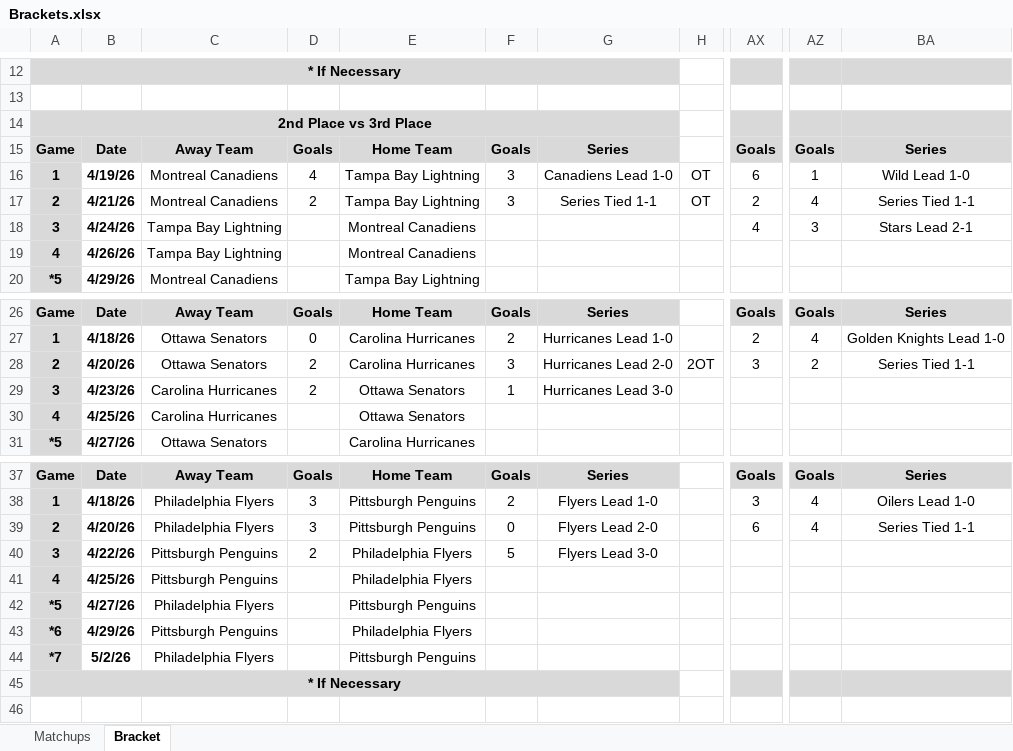
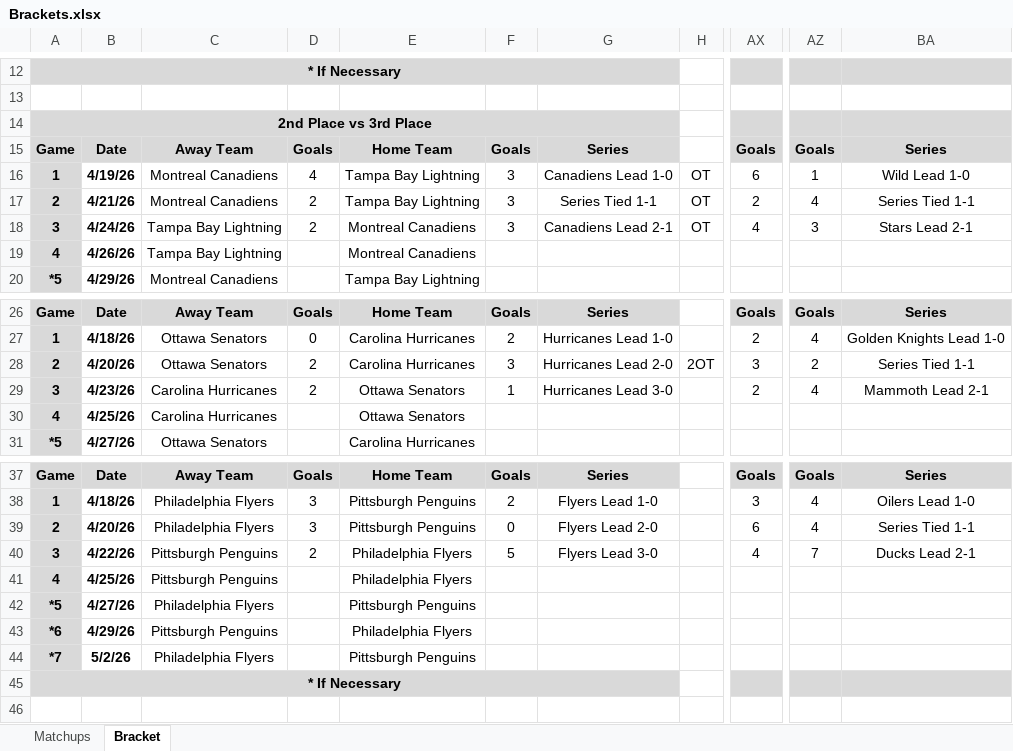
Before and after one commit to cmwrite/NHLStats, an Excel workbook: 2025_2026/Playoffs/Brackets.xlsx, sheet Bracket, drawn as a sheet; only a part is shown, gaps mark what is left out; values as stored, in another font and other column widths than the file's, no borders; the diff names each change by its address in the sheet, - before the commit and + after, or states it on an @@ line.

Commit message:
Updated Playoff Brackets
Data Input to EOD 4/24/26

```diff
--- a/2025_2026/Playoffs/Brackets.xlsx (sheet Bracket)
+++ b/2025_2026/Playoffs/Brackets.xlsx (sheet Bracket)
-D18: (empty)
+D18: 2
-F18: (empty)
+F18: 3
-G18: (empty)
+G18: Canadiens Lead 2-1
-H18: (empty)
+H18: OT
-AX29: (empty)
+AX29: 2
-AZ29: (empty)
+AZ29: 4
-BA29: (empty)
+BA29: Mammoth Lead 2-1
-AX40: (empty)
+AX40: 4
-AZ40: (empty)
+AZ40: 7
-BA40: (empty)
+BA40: Ducks Lead 2-1
```
